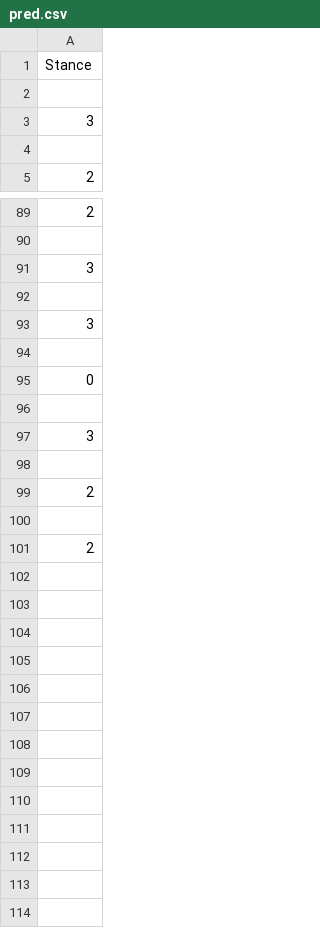
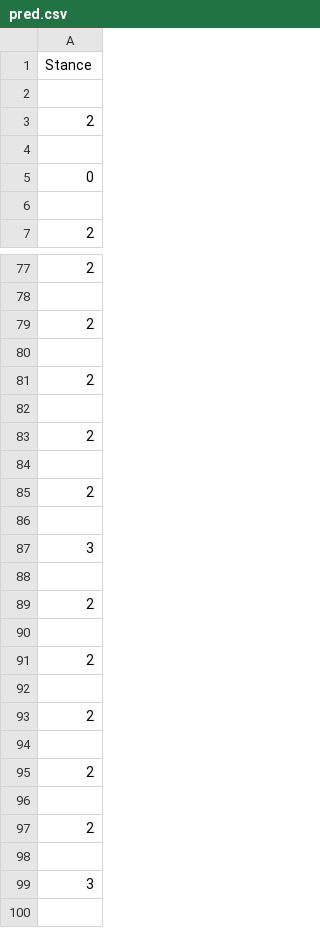
Before and after one commit to gabrielsaruhashi/anti-fake, a CSV file: chatbot/pred.csv, drawn as a sheet; only a part is shown, gaps mark what is left out; the shorter side is filled out with more unchanged rows; the diff covers the shown part only.

```diff
--- a/chatbot/pred.csv
+++ b/chatbot/pred.csv
@@ -2,3 +2,5 @@ Stance
 
-3
+2
+
+0
 
@@ -90,7 +78,9 @@ Stance
 
-3
+2
 
-3
+2
 
-0
+2
+
+2
 
@@ -99,2 +89,12 @@ Stance
 2
+
+2
+
+2
+
+2
+
+2
+
+3
 
```
Also changed, not shown: 3 added rows, 13 removed rows, 5 moved rows and 2 edited cells elsewhere in this file, chatbot/rep_model/reputationDict.csv, 2 other files.
